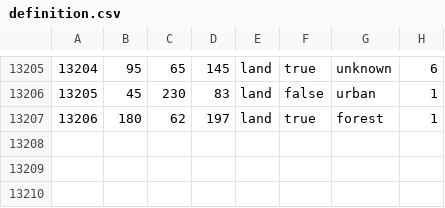
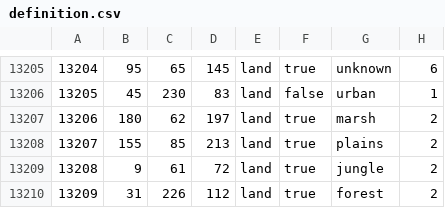
Before and after one commit to NewGrestin/PaxBritannicaRedux, a CSV file: map/definition.csv, drawn as a sheet; only a part is shown, gaps mark what is left out.

```diff
--- a/map/definition.csv
+++ b/map/definition.csv
@@ -13206,2 +13206,5 @@
 13205;45;230;83;land;false;urban;1
-13206;180;62;197;land;true;forest;1
+13206;180;62;197;land;true;marsh;2
+13207;155;85;213;land;true;plains;2
+13208;9;61;72;land;true;jungle;2
+13209;31;226;112;land;true;forest;2
```
Also changed, not shown: 10 other files.
